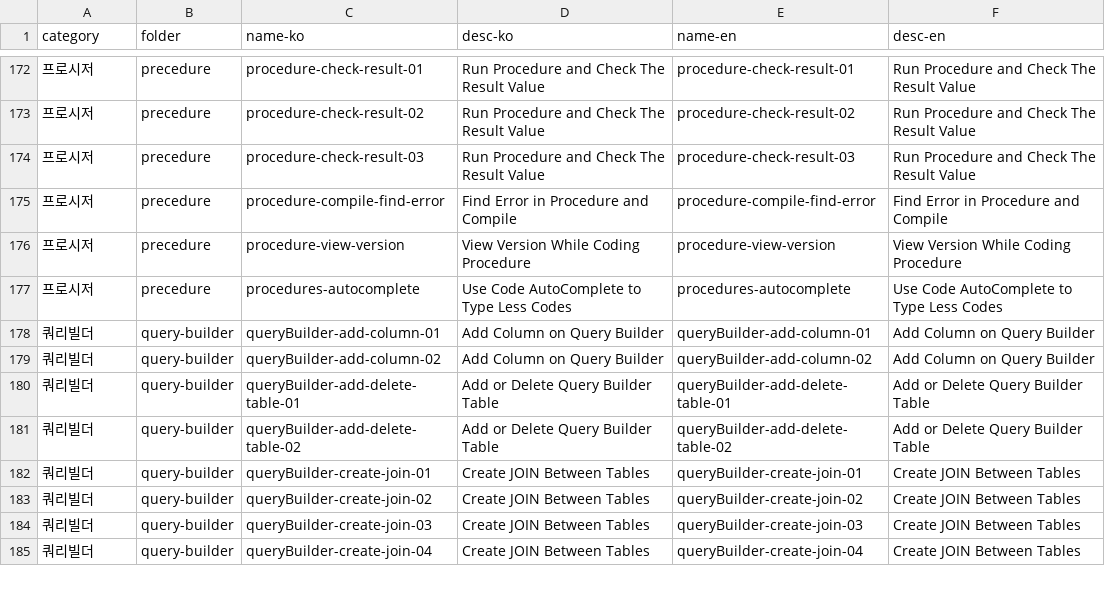
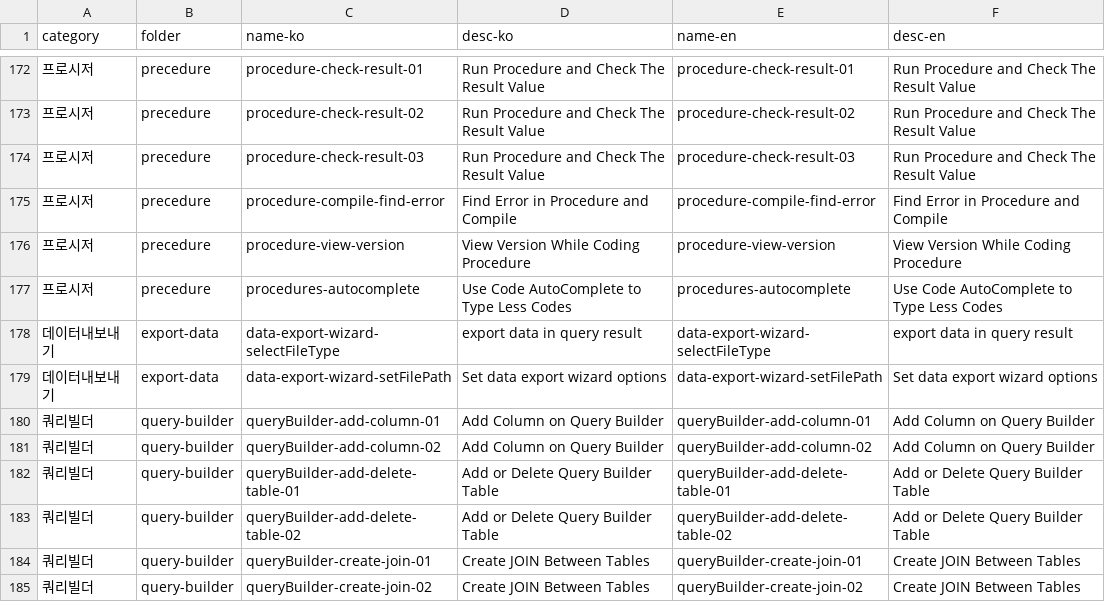
Before and after one commit to chequer-io/sqlgate-resources, a CSV file: src/captures.csv, drawn as a sheet; only a part is shown, gaps mark what is left out; the shorter side is filled out with more unchanged rows; the diff names each change by its address in the sheet, - before the commit and + after, or states it on an @@ line.

```diff
--- a/src/captures.csv
+++ b/src/captures.csv
+row 178: 데이터내보내기 | export-data | data-export-wizard-selectFileType | export data in query result | data-export-wizard-selectFileType | export data in query result
+row 179: 데이터내보내기 | export-data | data-export-wizard-setFilePath | Set data export wizard options | data-export-wizard-setFilePath | Set data export wizard options
```
Also changed, not shown: 8 other files.
